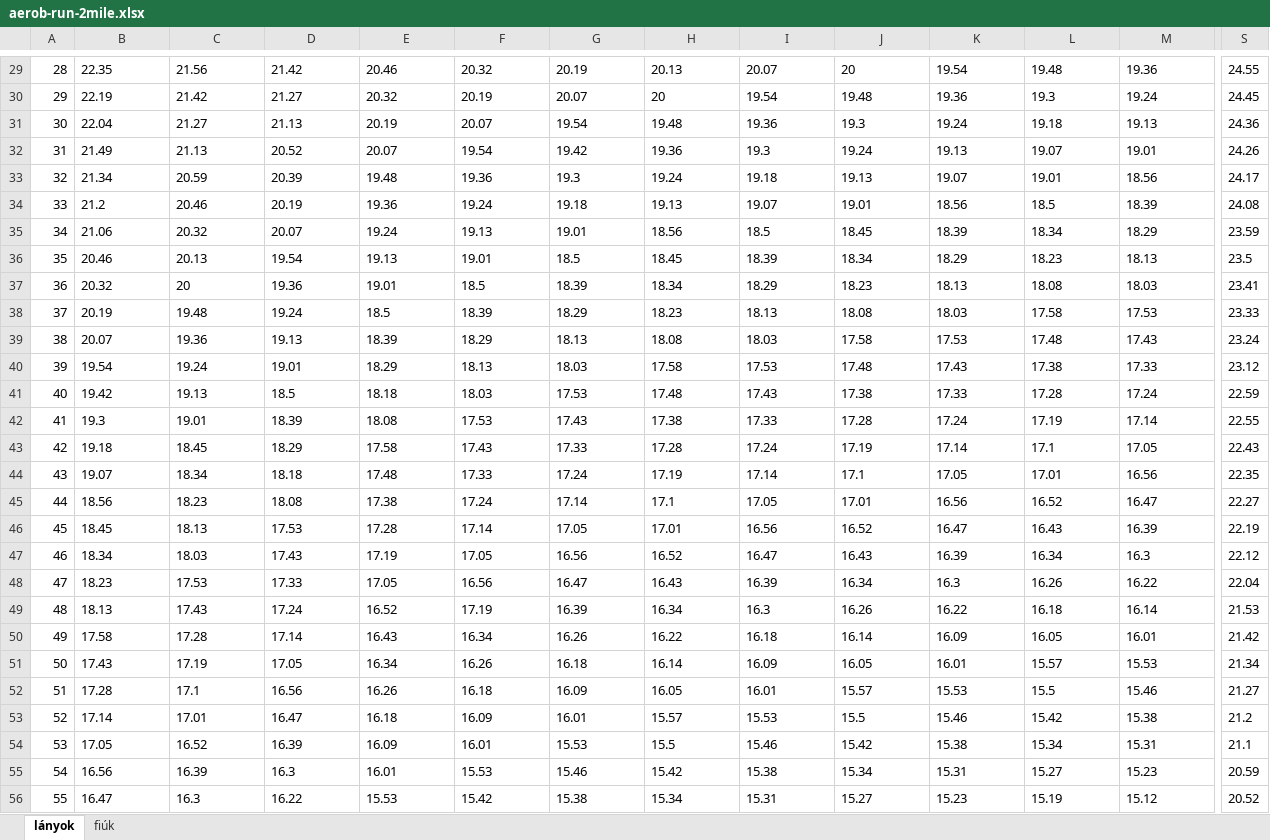
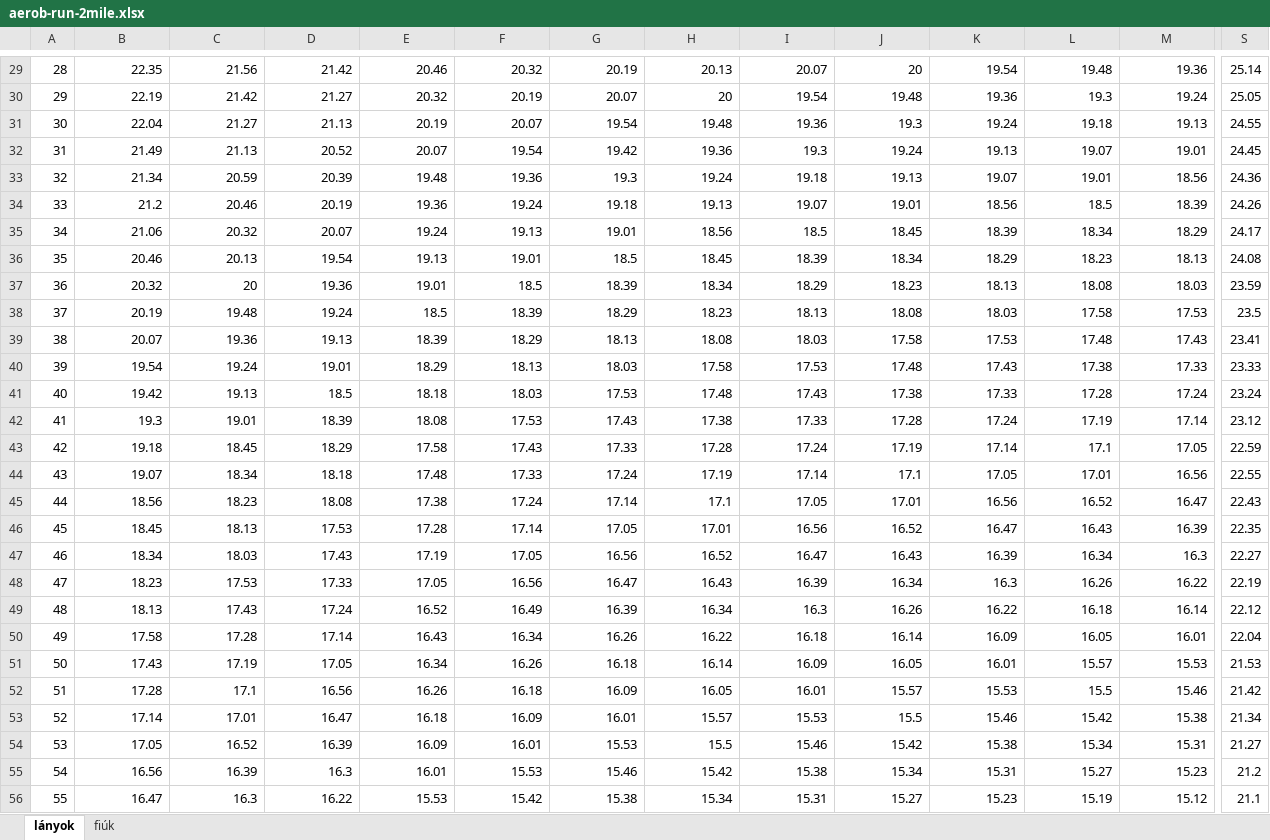
Before and after one commit to hungarofit/evaluator, an Excel workbook: xlsx/aerob-run-2mile.xlsx, sheet lányok, drawn as a sheet; only a part is shown, gaps mark what is left out; values as stored, in another font and other column widths than the file's, no borders; conditional formats not drawn; the diff covers the shown part only; the diff names each change by its address in the sheet, - before the commit and + after, or states it on an @@ line.

```diff
--- a/xlsx/aerob-run-2mile.xlsx (sheet lányok)
+++ b/xlsx/aerob-run-2mile.xlsx (sheet lányok)
-B29:M48 alignment: left
+B29:M48 alignment: right
-S29: 24.55
+S29: 25.14
-S30: 24.45
+S30: 25.05
-S31: 24.36
+S31: 24.55
-S32: 24.26
+S32: 24.45
-S33: 24.17
+S33: 24.36
-S34: 24.08
+S34: 24.26
-S35: 23.59
+S35: 24.17
-S36: 23.5
+S36: 24.08
-S37: 23.41
+S37: 23.59
-S38: 23.33
+S38: 23.5
-S39: 23.24
+S39: 23.41
-S40: 23.12
+S40: 23.33
-S41: 22.59
+S41: 23.24
-S42: 22.55
+S42: 23.12
-S43: 22.43
+S43: 22.59
-S44: 22.35
+S44: 22.55
-S45: 22.27
+S45: 22.43
-S46: 22.19
+S46: 22.35
-S47: 22.12
+S47: 22.27
-S48: 22.04
+S48: 22.19
-B49:E49 alignment: left
+B49:E49 alignment: right
-F49: 17.19
+F49: 16.49
-G49:M49 alignment: left
+G49:M49 alignment: right
-S49: 21.53
+S49: 22.12
-B50:M56 alignment: left
+B50:M56 alignment: right
-S50: 21.42
+S50: 22.04
-S51: 21.34
+S51: 21.53
-S52: 21.27
+S52: 21.42
-S53: 21.2
+S53: 21.34
-S54: 21.1
+S54: 21.27
-S55: 20.59
+S55: 21.2
-S56: 20.52
+S56: 21.1
```
Also changed, not shown: 8 edited cells, cell formats and row numbers in column A elsewhere in this sheet, sheet fiúk, xlsx/aerob-run-1mile5.xlsx, xlsx/aerob-run-2km.xlsx, 20 other files.
